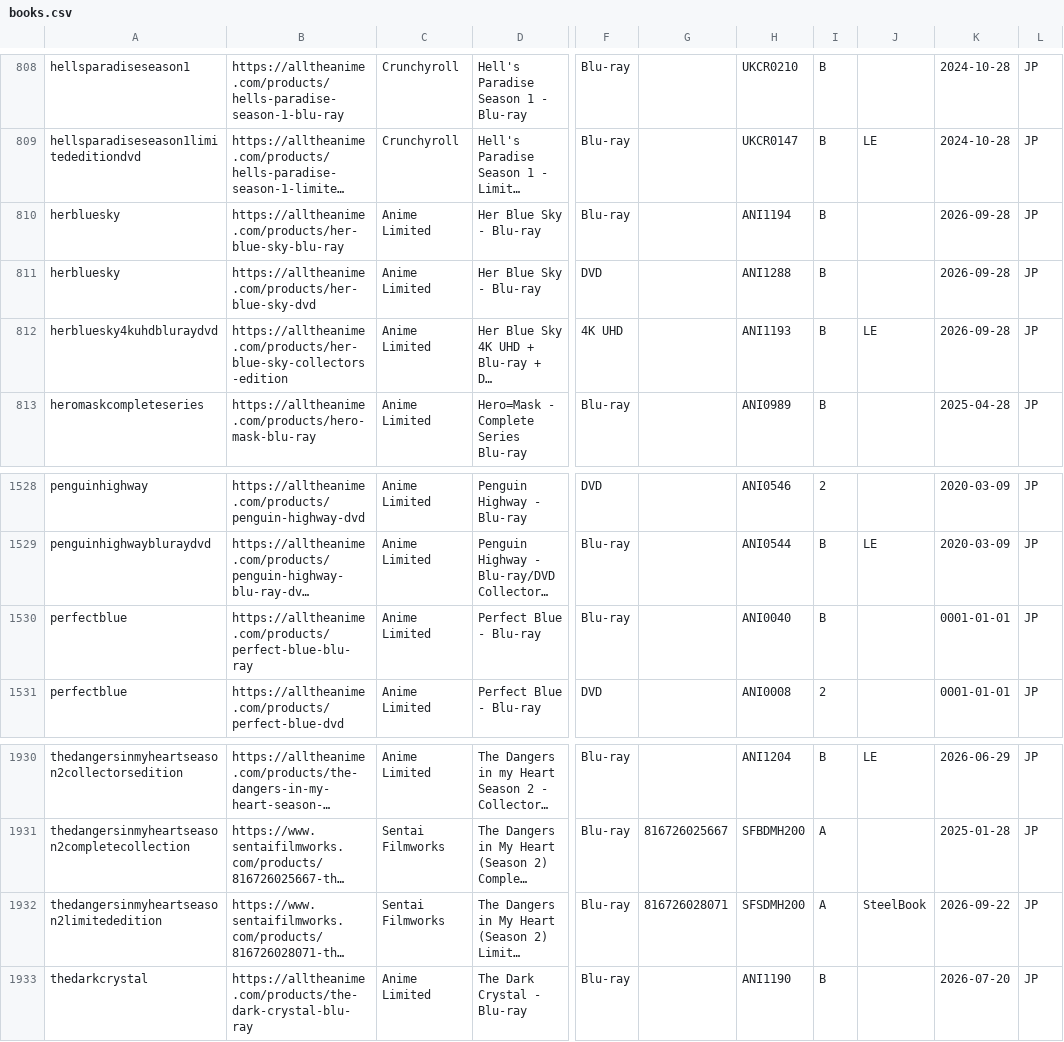
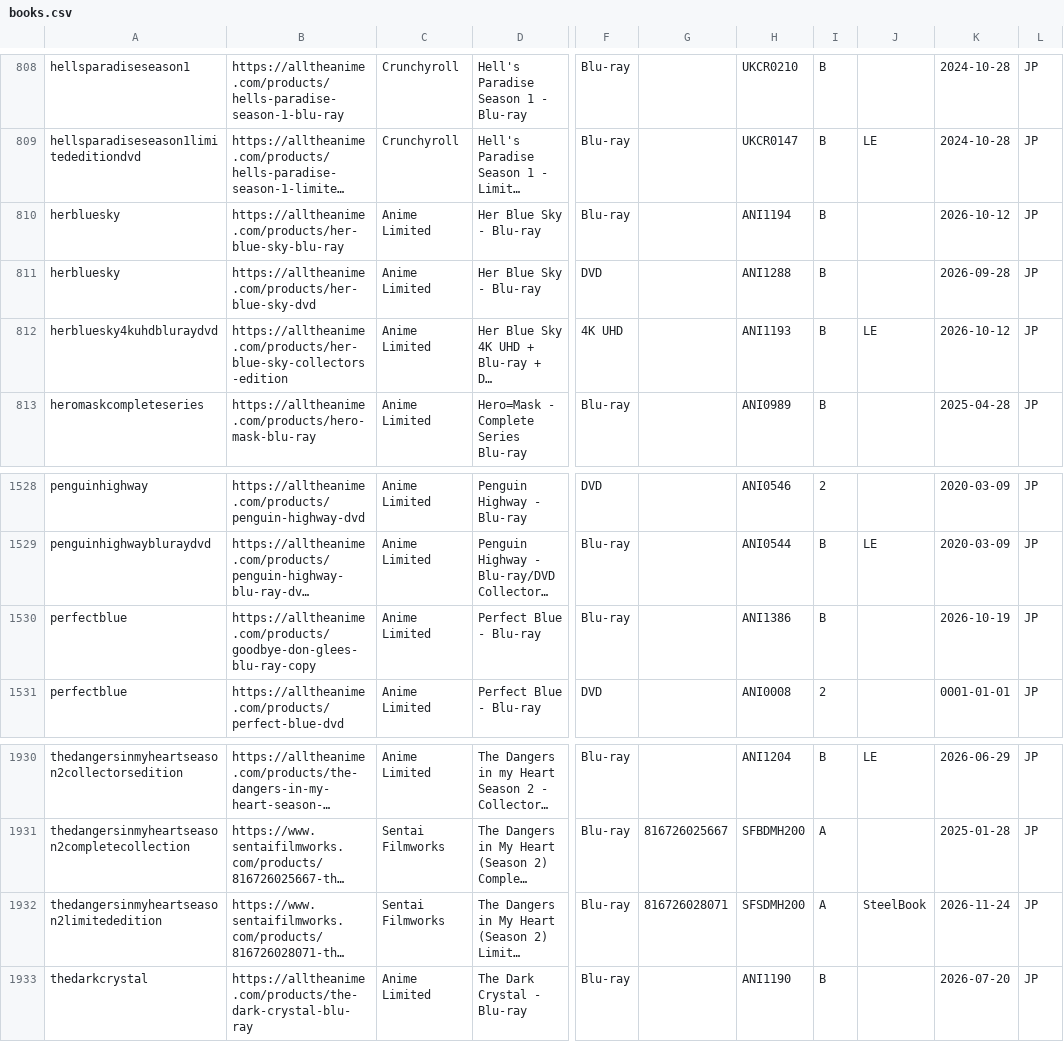
Before and after one commit to animerelease/animerelease.github.io, a CSV file: books.csv, drawn as a sheet; only a part is shown, gaps mark what is left out; long unchanged cells end in …; the diff names each change by its address in the sheet, - before the commit and + after, or states it on an @@ line.

```diff
--- a/books.csv
+++ b/books.csv
-K810: 2026-09-28
+K810: 2026-10-12
-K812: 2026-09-28
+K812: 2026-10-12
-B1530: https://alltheanime.com/products/perfect-blue-blu-ray
+B1530: https://alltheanime.com/products/goodbye-don-glees-blu-ray-copy
-H1530: ANI0040
+H1530: ANI1386
-K1530: 0001-01-01
+K1530: 2026-10-19
-K1932: 2026-09-22
+K1932: 2026-11-24
```
Also changed, not shown: info.csv, sentai.csv, 5 other files.
